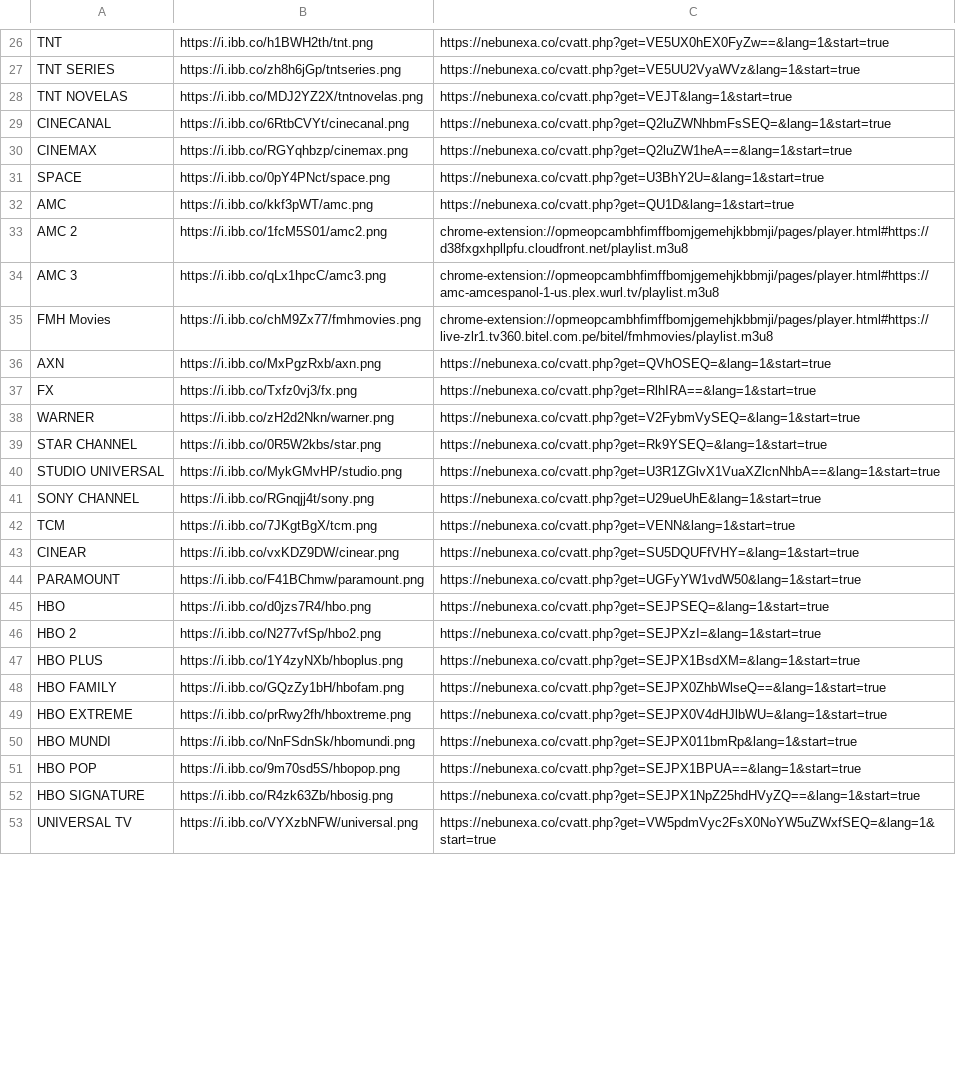
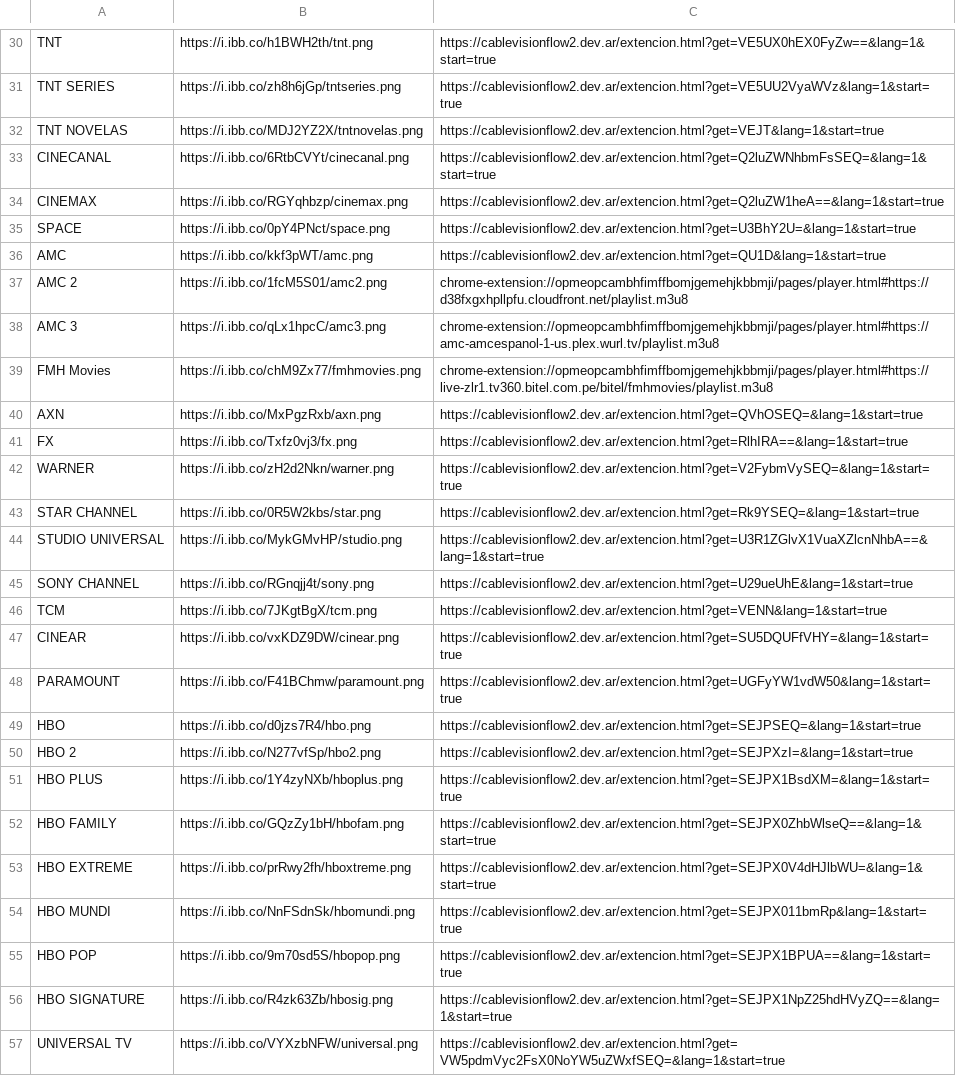
Before and after one commit to galvanoteca2001/FLOW, a CSV file: canales-16-2-25.csv, drawn as a sheet; only a part is shown, gaps mark what is left out; addresses are those after the commit; the diff covers the shown part only; the diff names each change by its address in the sheet, - before the commit and + after, or states it on an @@ line.

```diff
--- a/canales-16-2-25.csv
+++ b/canales-16-2-25.csv
-C30: https://nebunexa.co/cvatt.php?get=VE5UX0hEX0FyZw==&lang=1&start=true
+C30: https://cablevisionflow2.dev.ar/extencion.html?get=VE5UX0hEX0FyZw==&lang=1&start=true
-C31: https://nebunexa.co/cvatt.php?get=VE5UU2VyaWVz&lang=1&start=true
+C31: https://cablevisionflow2.dev.ar/extencion.html?get=VE5UU2VyaWVz&lang=1&start=true
-C32: https://nebunexa.co/cvatt.php?get=VEJT&lang=1&start=true
+C32: https://cablevisionflow2.dev.ar/extencion.html?get=VEJT&lang=1&start=true
-C33: https://nebunexa.co/cvatt.php?get=Q2luZWNhbmFsSEQ=&lang=1&start=true
+C33: https://cablevisionflow2.dev.ar/extencion.html?get=Q2luZWNhbmFsSEQ=&lang=1&start=true
-C34: https://nebunexa.co/cvatt.php?get=Q2luZW1heA==&lang=1&start=true
+C34: https://cablevisionflow2.dev.ar/extencion.html?get=Q2luZW1heA==&lang=1&start=true
-C35: https://nebunexa.co/cvatt.php?get=U3BhY2U=&lang=1&start=true
+C35: https://cablevisionflow2.dev.ar/extencion.html?get=U3BhY2U=&lang=1&start=true
-C36: https://nebunexa.co/cvatt.php?get=QU1D&lang=1&start=true
+C36: https://cablevisionflow2.dev.ar/extencion.html?get=QU1D&lang=1&start=true
-C40: https://nebunexa.co/cvatt.php?get=QVhOSEQ=&lang=1&start=true
+C40: https://cablevisionflow2.dev.ar/extencion.html?get=QVhOSEQ=&lang=1&start=true
-C41: https://nebunexa.co/cvatt.php?get=RlhIRA==&lang=1&start=true
+C41: https://cablevisionflow2.dev.ar/extencion.html?get=RlhIRA==&lang=1&start=true
-C42: https://nebunexa.co/cvatt.php?get=V2FybmVySEQ=&lang=1&start=true
+C42: https://cablevisionflow2.dev.ar/extencion.html?get=V2FybmVySEQ=&lang=1&start=true
-C43: https://nebunexa.co/cvatt.php?get=Rk9YSEQ=&lang=1&start=true
+C43: https://cablevisionflow2.dev.ar/extencion.html?get=Rk9YSEQ=&lang=1&start=true
-C44: https://nebunexa.co/cvatt.php?get=U3R1ZGlvX1VuaXZlcnNhbA==&lang=1&start=true
+C44: https://cablevisionflow2.dev.ar/extencion.html?get=U3R1ZGlvX1VuaXZlcnNhbA==&lang=1&start=true
-C45: https://nebunexa.co/cvatt.php?get=U29ueUhE&lang=1&start=true
+C45: https://cablevisionflow2.dev.ar/extencion.html?get=U29ueUhE&lang=1&start=true
-C46: https://nebunexa.co/cvatt.php?get=VENN&lang=1&start=true
+C46: https://cablevisionflow2.dev.ar/extencion.html?get=VENN&lang=1&start=true
-C47: https://nebunexa.co/cvatt.php?get=SU5DQUFfVHY=&lang=1&start=true
+C47: https://cablevisionflow2.dev.ar/extencion.html?get=SU5DQUFfVHY=&lang=1&start=true
-C48: https://nebunexa.co/cvatt.php?get=UGFyYW1vdW50&lang=1&start=true
+C48: https://cablevisionflow2.dev.ar/extencion.html?get=UGFyYW1vdW50&lang=1&start=true
-C49: https://nebunexa.co/cvatt.php?get=SEJPSEQ=&lang=1&start=true
+C49: https://cablevisionflow2.dev.ar/extencion.html?get=SEJPSEQ=&lang=1&start=true
-C50: https://nebunexa.co/cvatt.php?get=SEJPXzI=&lang=1&start=true
+C50: https://cablevisionflow2.dev.ar/extencion.html?get=SEJPXzI=&lang=1&start=true
-C51: https://nebunexa.co/cvatt.php?get=SEJPX1BsdXM=&lang=1&start=true
+C51: https://cablevisionflow2.dev.ar/extencion.html?get=SEJPX1BsdXM=&lang=1&start=true
-C52: https://nebunexa.co/cvatt.php?get=SEJPX0ZhbWlseQ==&lang=1&start=true
+C52: https://cablevisionflow2.dev.ar/extencion.html?get=SEJPX0ZhbWlseQ==&lang=1&start=true
-C53: https://nebunexa.co/cvatt.php?get=SEJPX0V4dHJlbWU=&lang=1&start=true
+C53: https://cablevisionflow2.dev.ar/extencion.html?get=SEJPX0V4dHJlbWU=&lang=1&start=true
-C54: https://nebunexa.co/cvatt.php?get=SEJPX011bmRp&lang=1&start=true
+C54: https://cablevisionflow2.dev.ar/extencion.html?get=SEJPX011bmRp&lang=1&start=true
-C55: https://nebunexa.co/cvatt.php?get=SEJPX1BPUA==&lang=1&start=true
+C55: https://cablevisionflow2.dev.ar/extencion.html?get=SEJPX1BPUA==&lang=1&start=true
-C56: https://nebunexa.co/cvatt.php?get=SEJPX1NpZ25hdHVyZQ==&lang=1&start=true
+C56: https://cablevisionflow2.dev.ar/extencion.html?get=SEJPX1NpZ25hdHVyZQ==&lang=1&start=true
-C57: https://nebunexa.co/cvatt.php?get=VW5pdmVyc2FsX0NoYW5uZWxfSEQ=&lang=1&start=true
+C57: https://cablevisionflow2.dev.ar/extencion.html?get=VW5pdmVyc2FsX0NoYW5uZWxfSEQ=&lang=1&start=true
```
Also changed, not shown: 4 added rows and 90 edited cells elsewhere in this file.
